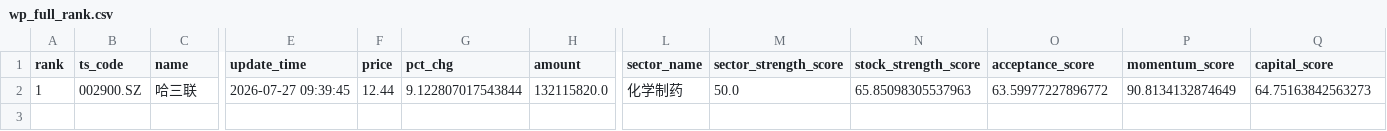
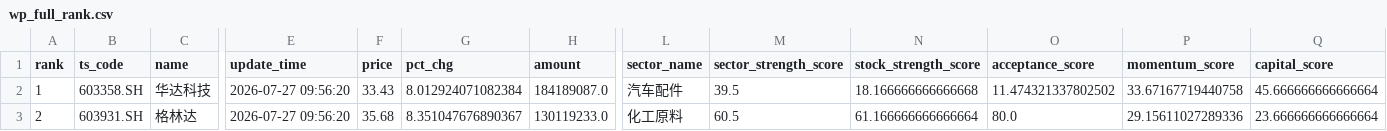
Before and after one commit to njedu2023-prog/WP, a CSV file: outputs/csv/wp_full_rank.csv, drawn as a sheet; only a part is shown, gaps mark what is left out; rows hold the shown columns only; the diff covers the shown part only; the diff names each change by its address in the sheet, - before the commit and + after, or states it on an @@ line.

```diff
--- a/outputs/csv/wp_full_rank.csv
+++ b/outputs/csv/wp_full_rank.csv
-B2 (ts_code): 002900.SZ
+B2 (ts_code): 603358.SH
-C2 (name): 哈三联
+C2 (name): 华达科技
-E2 (update_time): 2026-07-27 09:39:45
+E2 (update_time): 2026-07-27 09:56:20
-F2 (price): 12.44
+F2 (price): 33.43
-G2 (pct_chg): 9.122807017543844
+G2 (pct_chg): 8.012924071082384
-H2 (amount): 132115820.0
+H2 (amount): 184189087.0
-L2 (sector_name): 化学制药
+L2 (sector_name): 汽车配件
-M2 (sector_strength_score): 50.0
+M2 (sector_strength_score): 39.5
-N2 (stock_strength_score): 65.85098305537963
+N2 (stock_strength_score): 18.166666666666668
-O2 (acceptance_score): 63.59977227896772
+O2 (acceptance_score): 11.474321337802502
-P2 (momentum_score): 90.8134132874649
+P2 (momentum_score): 33.67167719440758
-Q2 (capital_score): 64.75163842563273
+Q2 (capital_score): 45.666666666666664
+row 3: 2 | 603931.SH | 格林达 | 2026-07-27 09:56:20 | 35.68 | 8.351047676890367 | 130119233.0 | 化工原料 | 60.5 | 61.166666666666664 | 80.0 | 29.15611027289336 | 23.666666666666664
```
Also changed, not shown: 13 edited cells elsewhere in this file, data/direct/latest/wp_market_regime_input.csv, outputs/csv/wp_model_debug.csv, 17 other files.
